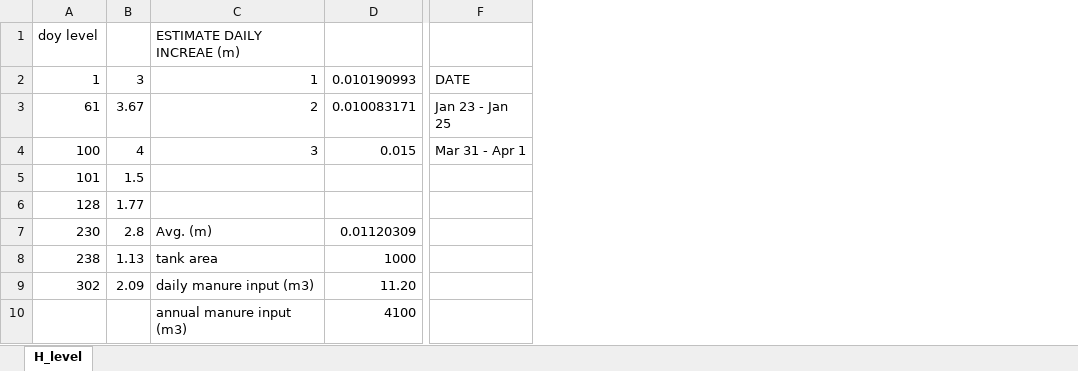
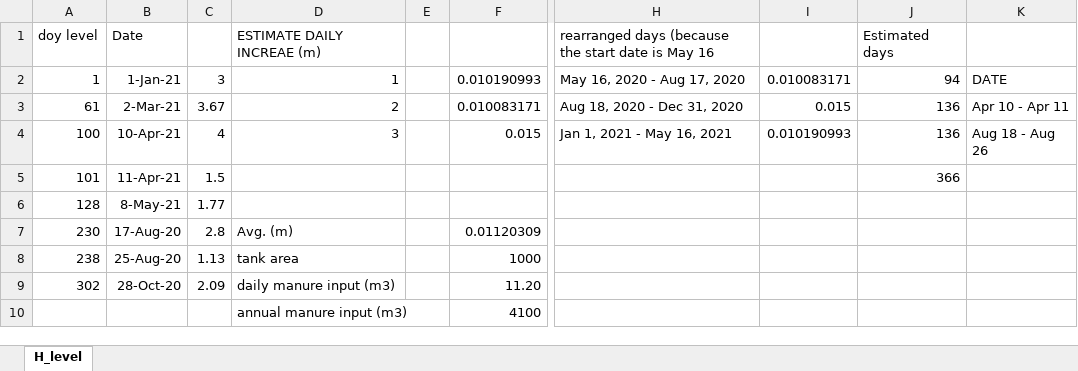
Before and after one commit to Chih-yuHung/STM-and-1D-model, an Excel workbook: 1D-model/input/Backa/Backa daily increase and removal amount.xlsx, sheet H_level, drawn as a sheet; only a part is shown, gaps mark what is left out; values as stored, in another font and other column widths than the file's, no borders; charts and pictures not drawn; removed rows and columns are numbered as before the commit, all else as after; the diff names each change by its address in the sheet, - before the commit and + after, or states it on an @@ line.

```diff
--- a/1D-model/input/Backa/Backa daily increase and removal amount.xlsx (sheet H_level)
+++ b/1D-model/input/Backa/Backa daily increase and removal amount.xlsx (sheet H_level)
+column B, rows 1-9: Date | 1-Jan-21 | 2-Mar-21 | 10-Apr-21 | 11-Apr-21 | 8-May-21 | 17-Aug-20 | 25-Aug-20 | 28-Oct-20
+column E, empty
-column F, rows 2-4: DATE | Jan 23 - Jan 25 | Mar 31 - Apr 1
+column H, rows 1-4: rearranged days (because the start date is May 16 | May 16, 2020 - Aug 17, 2020 | Aug 18, 2020 - Dec 31, 2020 | Jan 1, 2021 - May 16, 2021
+column I, rows 2-4: 0.010083171 | 0.015 | 0.010190993
+column J, rows 1-5: Estimated days | 94 | 136 | 136 | 366
+column K, rows 2-4: DATE | Apr 10 - Apr 11 | Aug 18 - Aug 26
```
Also changed, not shown: formulas that keep their value, charts or pictures, 1D-model/input/Ottawa/Ottawa daily increase and removal amount.xlsx, 1D-model/input/Tjele/Tjele daily increase and removal amount.xlsx, 11 other files.
